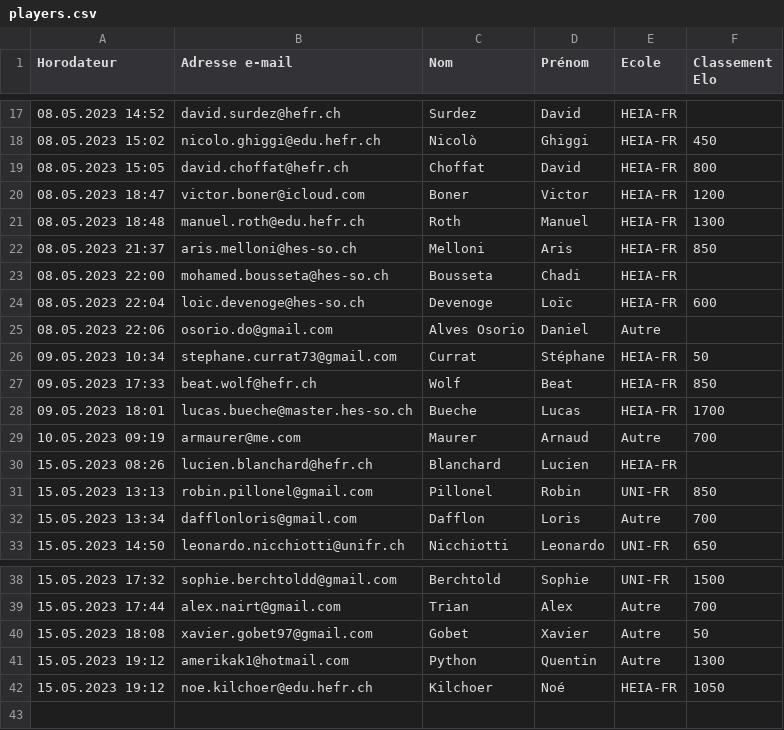
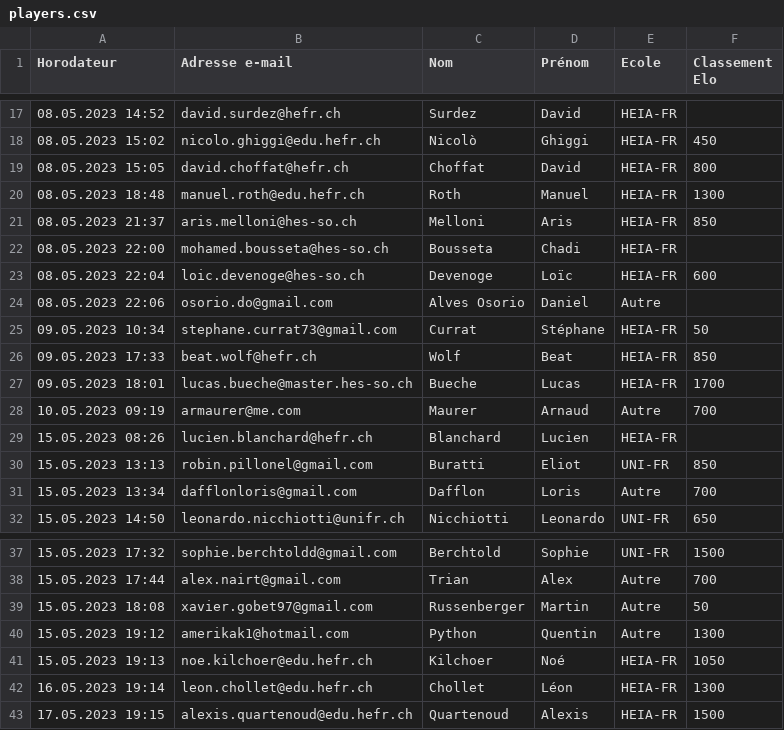
Before and after one commit to Gueguettee/perolles-chess-league, a CSV file: players.csv, drawn as a sheet; only a part is shown, gaps mark what is left out.

```diff
--- a/players.csv
+++ b/players.csv
@@ -19,3 +19,2 @@ Horodateur;Adresse e-mail;Nom;Prénom;Ecole;Classement Elo
 08.05.2023 15:05;david.choffat@hefr.ch;Choffat;David;HEIA-FR;800
-08.05.2023 18:47;victor.boner@icloud.com;Boner;Victor;HEIA-FR;1200
 08.05.2023 18:48;manuel.roth@edu.hefr.ch;Roth;Manuel;HEIA-FR;1300
@@ -30,3 +29,3 @@ Horodateur;Adresse e-mail;Nom;Prénom;Ecole;Classement Elo
 15.05.2023 08:26;lucien.blanchard@hefr.ch;Blanchard;Lucien;HEIA-FR;
-15.05.2023 13:13;robin.pillonel@gmail.com;Pillonel;Robin;UNI-FR;850
+15.05.2023 13:13;robin.pillonel@gmail.com;Buratti;Eliot ;UNI-FR;850
 15.05.2023 13:34;dafflonloris@gmail.com;Dafflon;Loris;Autre;700
@@ -39,4 +38,6 @@ Horodateur;Adresse e-mail;Nom;Prénom;Ecole;Classement Elo
 15.05.2023 17:44;alex.nairt@gmail.com;Trian;Alex;Autre;700
-15.05.2023 18:08;xavier.gobet97@gmail.com;Gobet;Xavier;Autre;50
+15.05.2023 18:08;xavier.gobet97@gmail.com;Russenberger;Martin ;Autre;50
 15.05.2023 19:12;amerikak1@hotmail.com;Python;Quentin;Autre;1300
-15.05.2023 19:12;noe.kilchoer@edu.hefr.ch;Kilchoer;Noé;HEIA-FR;1050
+15.05.2023 19:13;noe.kilchoer@edu.hefr.ch;Kilchoer;Noé;HEIA-FR;1050
+16.05.2023 19:14;leon.chollet@edu.hefr.ch;Chollet;Léon;HEIA-FR;1300
+17.05.2023 19:15;alexis.quartenoud@edu.hefr.ch;Quartenoud;Alexis;HEIA-FR;1500
```
Also changed, not shown: 3 other files.
